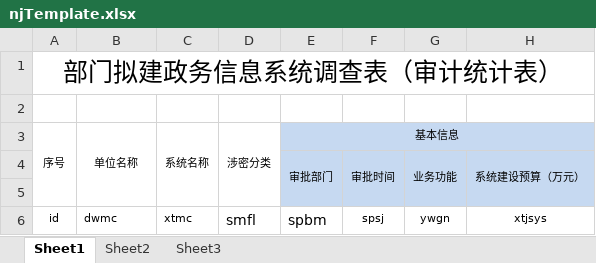
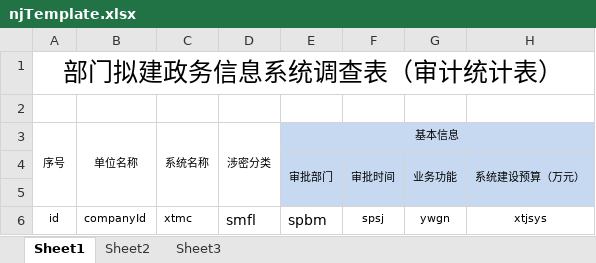
Before and after one commit to JuneShen5/zhdata, an Excel workbook: src/main/webapp/static/file/njTemplate.xlsx, sheet Sheet1, drawn as a sheet; only a part is shown; values as stored, in another font and other column widths than the file's, no borders; the diff names each change by its address in the sheet, - before the commit and + after, or states it on an @@ line.

```diff
--- a/src/main/webapp/static/file/njTemplate.xlsx (sheet Sheet1)
+++ b/src/main/webapp/static/file/njTemplate.xlsx (sheet Sheet1)
-B6: dwmc
+B6: companyId
```
Also changed, not shown: 5 other files.
